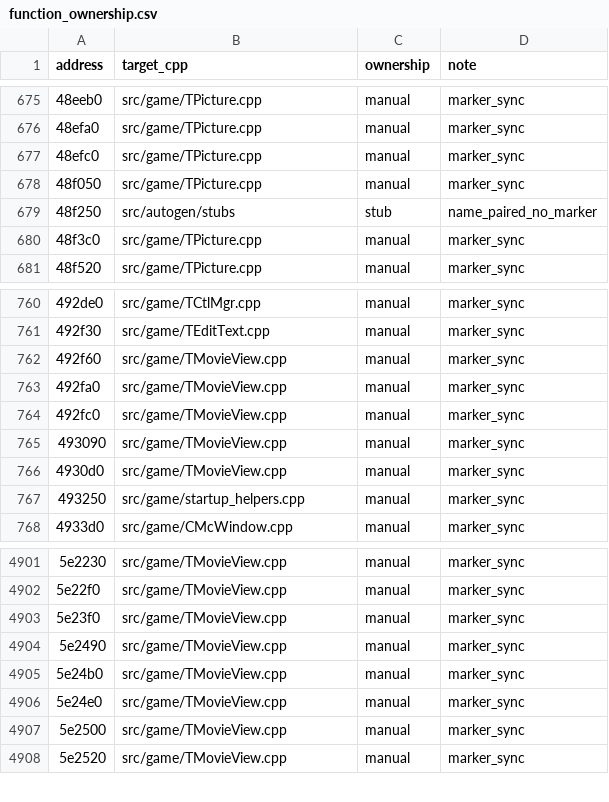
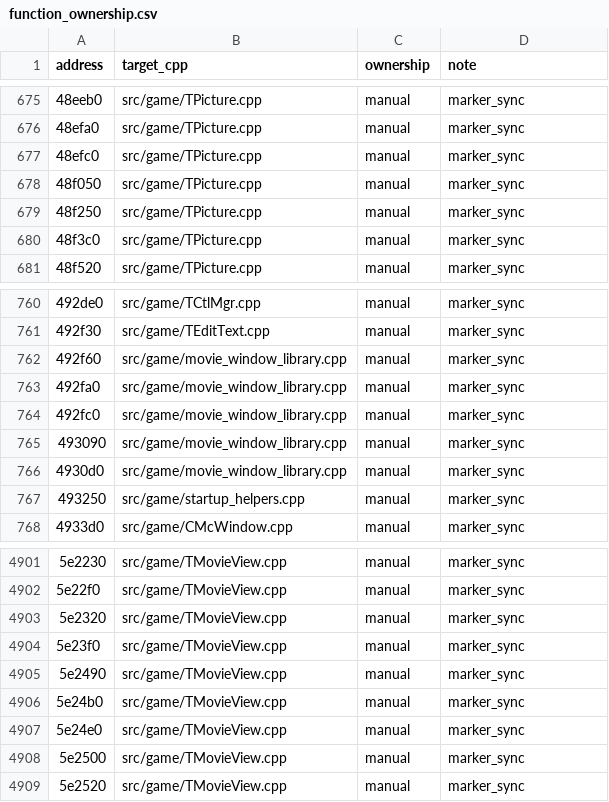
Before and after one commit to agluszak/imperialism-decomp, a CSV file: config/function_ownership.csv, drawn as a sheet; only a part is shown, gaps mark what is left out.

Commit message:
Port TMovieView startup-intro tail + recover MciMovieWindowState/TPicture::~TPicture
bd imperialism-decomp-vld: finish tracing/porting the 0x11f8 startup-case TMovieView
tail (ctor 0x5e2230). The widget build in BuildStartupIntroBackground was already
wired; this closes out the class body:

- Fix a marker-placement bug (comment sat between `// FUNCTION:` and the ctor decl,
  violating Hard Rule 3) that was silently breaking reccmp's address pairing for
  TMovieView::TMovieView() -- 81.16% -> 100% once fixed.
- Recover MciMovieWindowState's real methods (ctor + Close/OpenAndCenter/Play/Stop)
  as genuine __thiscall members instead of free functions taking the state as a
  param (listing confirms `in_ECX`, not a stack arg, at 0x492f60/fa0/fc0/493090/
  4930d0) -- 3 now at 100%, 2 at 93.33%.
- Fix TMovieView::PlayMovieIfActive/StopMovieIfActive: their real return type is
  void, not bool -- the original never sets eax on the null-state path and every
  caller discards the result (PlayMovieClipAndDispatchTurnStateFollowup, ForwardParam).
  14.29% -> 100% each.
- Give TPicture a real destructor (was `{}`): releases the glyphBase84 animation
  slot via TModuleLibraryCacheTableStateB::ReleaseRecordById and resets the bitmap
  fields, matching the shared 0x48f250 body called by every TPicture-derived
  class's scalar deleting destructor (previously stubbed as free function
  "DestructCityDialogSharedBaseState").
- Split TMovieView's real (non-scalar) destructor onto its own address (0x5e2320)
  per the established CDib.cpp pattern, inline the double-AfxGetThread() idiom
  MSVC500 emits instead of caching through a helper, and stop zero-initializing
  movieWindowState in the ctor (the original never does).

Net: +7 aligned functions, +0.06pp avg similarity, no regressions (just precommit
clean, just vtable 100%, just gates pass).

```diff
--- a/config/function_ownership.csv
+++ b/config/function_ownership.csv
@@ -678,3 +678,3 @@ address|target_cpp|ownership|note
 48f050|src/game/TPicture.cpp|manual|marker_sync
-48f250|src/autogen/stubs|stub|name_paired_no_marker
+48f250|src/game/TPicture.cpp|manual|marker_sync
 48f3c0|src/game/TPicture.cpp|manual|marker_sync
@@ -761,7 +761,7 @@ address|target_cpp|ownership|note
 492f30|src/game/TEditText.cpp|manual|marker_sync
-492f60|src/game/TMovieView.cpp|manual|marker_sync
-492fa0|src/game/TMovieView.cpp|manual|marker_sync
-492fc0|src/game/TMovieView.cpp|manual|marker_sync
-493090|src/game/TMovieView.cpp|manual|marker_sync
-4930d0|src/game/TMovieView.cpp|manual|marker_sync
+492f60|src/game/movie_window_library.cpp|manual|marker_sync
+492fa0|src/game/movie_window_library.cpp|manual|marker_sync
+492fc0|src/game/movie_window_library.cpp|manual|marker_sync
+493090|src/game/movie_window_library.cpp|manual|marker_sync
+4930d0|src/game/movie_window_library.cpp|manual|marker_sync
 493250|src/game/startup_helpers.cpp|manual|marker_sync
@@ -4902,2 +4902,3 @@ address|target_cpp|ownership|note
 5e22f0|src/game/TMovieView.cpp|manual|marker_sync
+5e2320|src/game/TMovieView.cpp|manual|marker_sync
 5e23f0|src/game/TMovieView.cpp|manual|marker_sync
```
Also changed, not shown: 9 other files.
